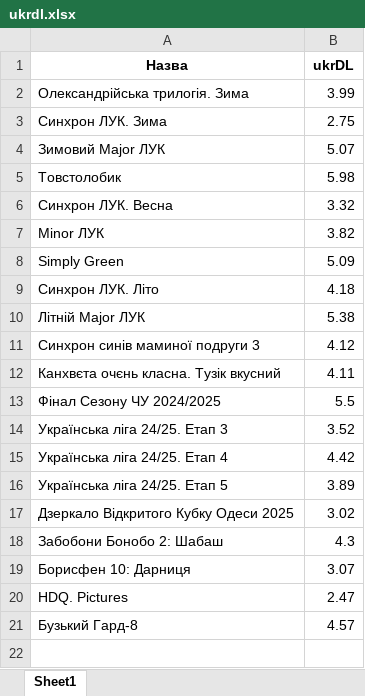
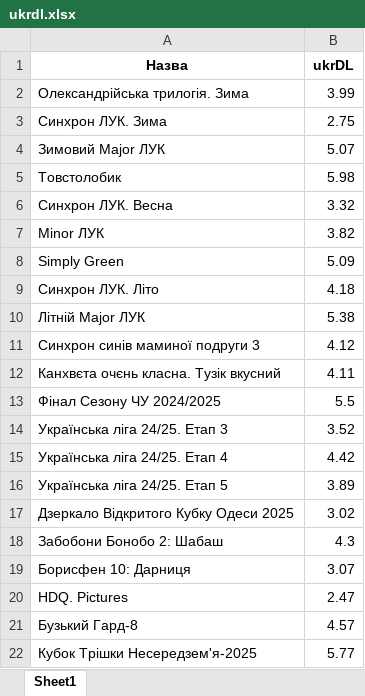
Before and after one commit to avchoice/ukrDL, an Excel workbook: output/ukrdl.xlsx, sheet Sheet1, drawn as a sheet; values as stored, in another font and other column widths than the file's, no borders; the diff names each change by its address in the sheet, - before the commit and + after, or states it on an @@ line.

Commit message:
до нерейтингових турнірів додано Кубок Трішки Несередзем'я-2025

```diff
--- a/output/ukrdl.xlsx (sheet Sheet1)
+++ b/output/ukrdl.xlsx (sheet Sheet1)
+row 22: Кубок Трішки Несередзем'я-2025 | 5.77
```
Also changed, not shown: 2 other files.
